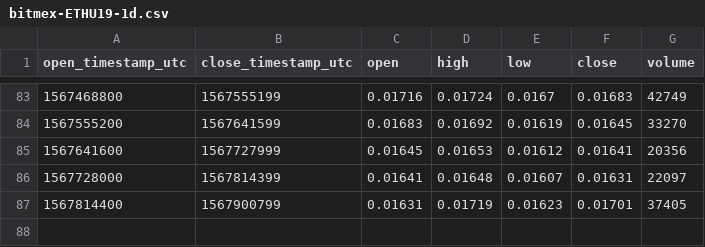
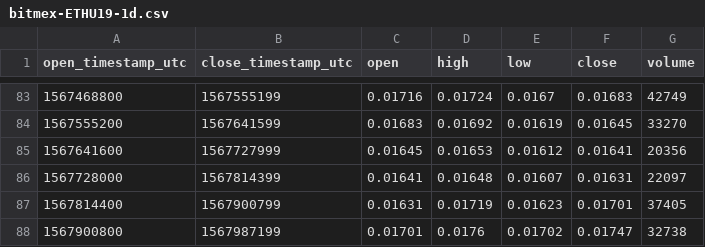
Before and after one commit to cryptobigbro/bitmex-ETHU19, a CSV file: bitmex-ETHU19-1d.csv, drawn as a sheet; only a part is shown, gaps mark what is left out; the diff names each change by its address in the sheet, - before the commit and + after, or states it on an @@ line.

```diff
--- a/bitmex-ETHU19-1d.csv
+++ b/bitmex-ETHU19-1d.csv
+row 88: 1567900800 | 1567987199 | 0.01701 | 0.0176 | 0.01702 | 0.01747 | 32738
```
Also changed, not shown: bitmex-ETHU19-1h.csv.
